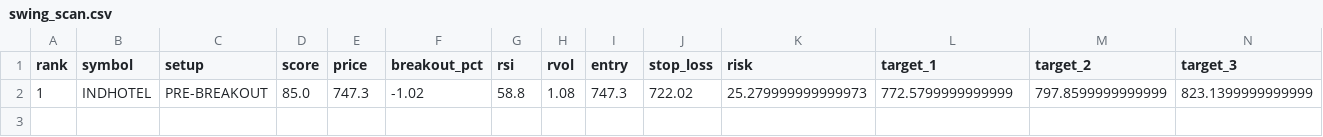
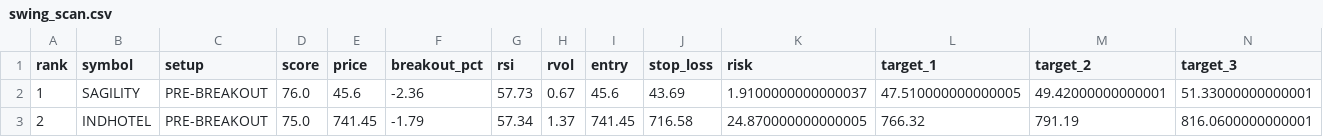
Before and after one commit to spy15007-arch/Trading-OS-v12, a CSV file: reports/swing_scan.csv, drawn as a sheet; only a part is shown; removed rows and columns are numbered as before the commit, all else as after; rows hold the shown columns only; the diff names each change by its address in the sheet, - before the commit and + after, or states it on an @@ line.

```diff
--- a/reports/swing_scan.csv
+++ b/reports/swing_scan.csv
-row 2: 1 | INDHOTEL | PRE-BREAKOUT | 85.0 | 747.3 | -1.02 | 58.8 | 1.08 | 747.3 | 722.02 | 25.279999999999973 | 772.5799999999999 | 797.8599999999999 | 823.1399999999999
+row 2: 1 | SAGILITY | PRE-BREAKOUT | 76.0 | 45.6 | -2.36 | 57.73 | 0.67 | 45.6 | 43.69 | 1.9100000000000037 | 47.510000000000005 | 49.42000000000001 | 51.33000000000001
+row 3: 2 | INDHOTEL | PRE-BREAKOUT | 75.0 | 741.45 | -1.79 | 57.34 | 1.37 | 741.45 | 716.58 | 24.870000000000005 | 766.32 | 791.19 | 816.0600000000001
```
Also changed, not shown: reports/data_coverage.csv, reports/trade_outcomes.csv, 2 other files.
